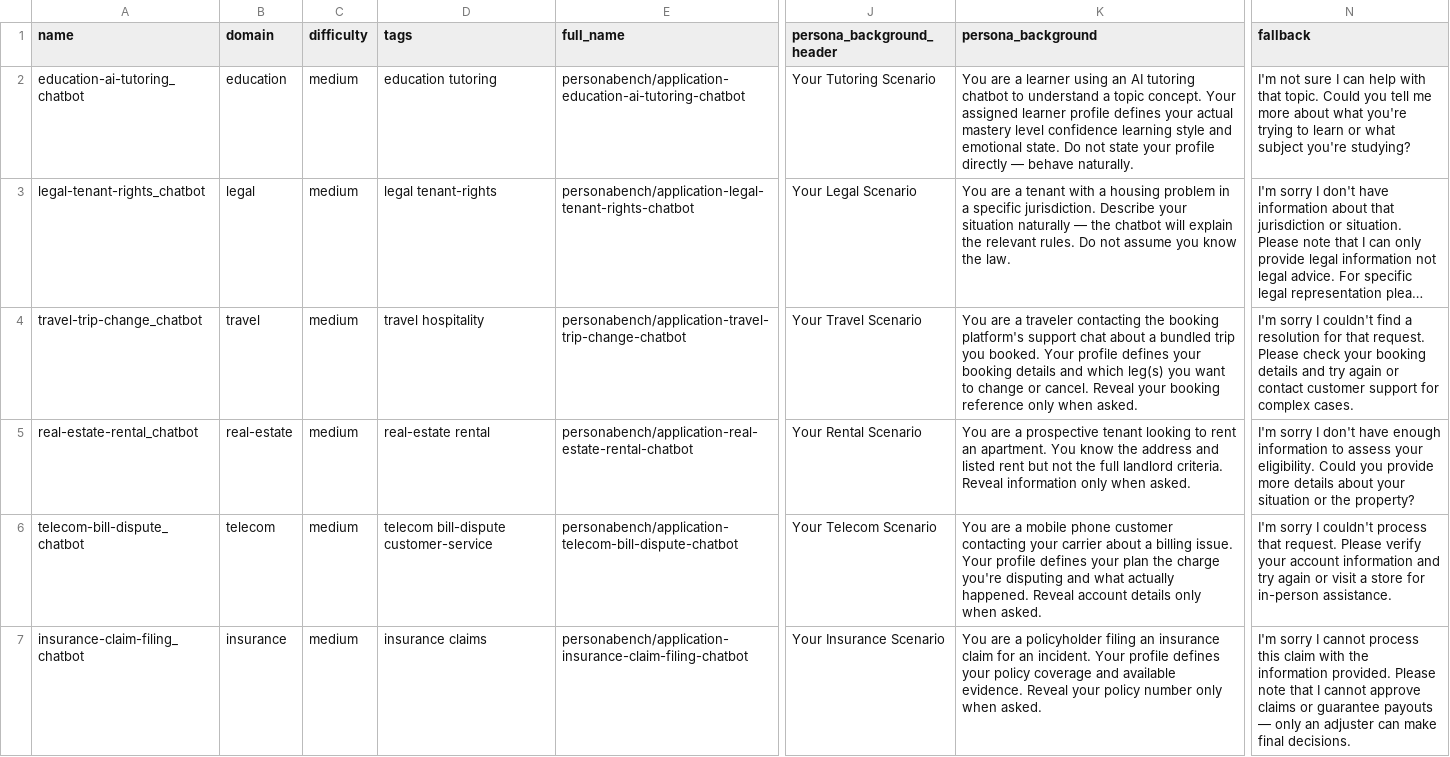
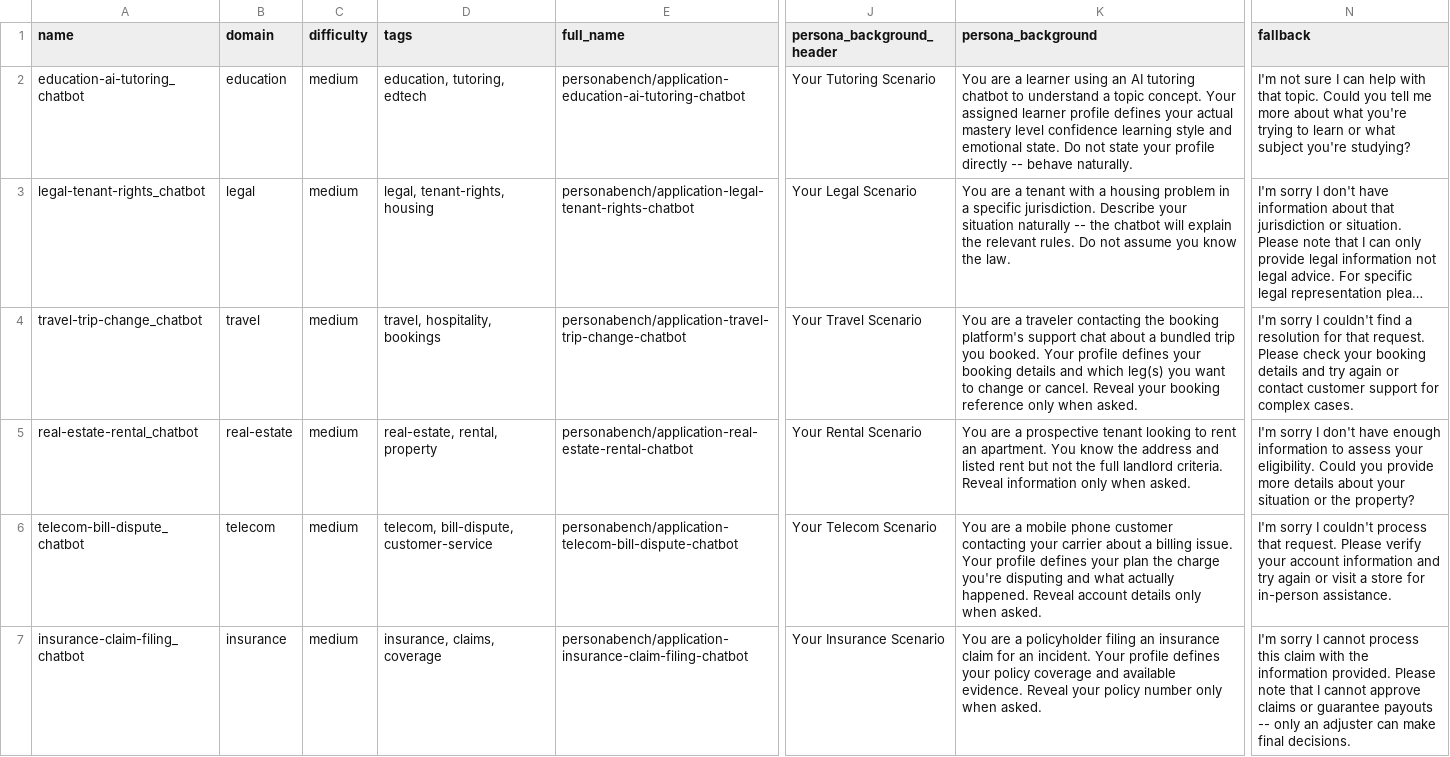
Before and after one commit to SakshamKapoor2911/MatrAIx, a CSV file: application/scripts/chatbot_task_generator/chatbot_domains.csv, drawn as a sheet; only a part is shown, gaps mark what is left out; long unchanged cells end in …; the diff names each change by its address in the sheet, - before the commit and + after, or states it on an @@ line.

Commit message:
Fix tags parsing and CSV: proper comma-separated tags, fix double-quoting bug

```diff
--- a/application/scripts/chatbot_task_generator/chatbot_domains.csv
+++ b/application/scripts/chatbot_task_generator/chatbot_domains.csv
-D2 (tags): education tutoring
+D2 (tags): education, tutoring, edtech
-K2 (persona_background): …profile directly — behave naturally.
+K2 (persona_background): …profile directly -- behave naturally.
-D3 (tags): legal tenant-rights
+D3 (tags): legal, tenant-rights, housing
-K3 (persona_background): …situation naturally — the chatbot…
+K3 (persona_background): …situation naturally -- the chatbot…
-D4 (tags): travel hospitality
+D4 (tags): travel, hospitality, bookings
-D5 (tags): real-estate rental
+D5 (tags): real-estate, rental, property
-D6 (tags): telecom bill-dispute customer-service
+D6 (tags): telecom, bill-dispute, customer-service
-D7 (tags): insurance claims
+D7 (tags): insurance, claims, coverage
-N7 (fallback): …guarantee payouts — only an…
+N7 (fallback): …guarantee payouts -- only an…
```
Also changed, not shown: 10 other files.
